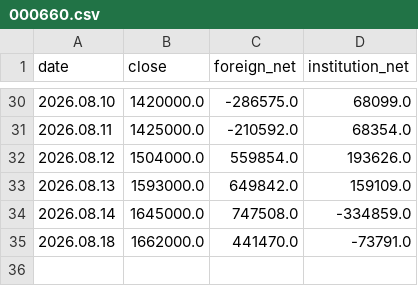
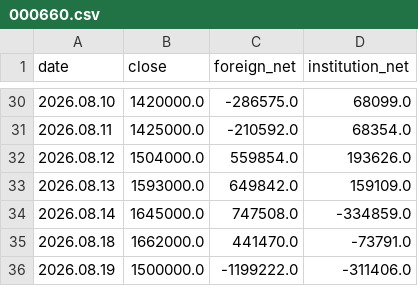
Before and after one commit to a51730456-ship-it/stock-event-jarvis, a CSV file: data/stock_flow/000660.csv, drawn as a sheet; only a part is shown, gaps mark what is left out.

```diff
--- a/data/stock_flow/000660.csv
+++ b/data/stock_flow/000660.csv
@@ -35 +35,2 @@ date,close,foreign_net,institution_net
 2026.08.18,1662000.0,441470.0,-73791.0
+2026.08.19,1500000.0,-1199222.0,-311406.0
```
Also changed, not shown: data/stock_flow/005930.csv.
